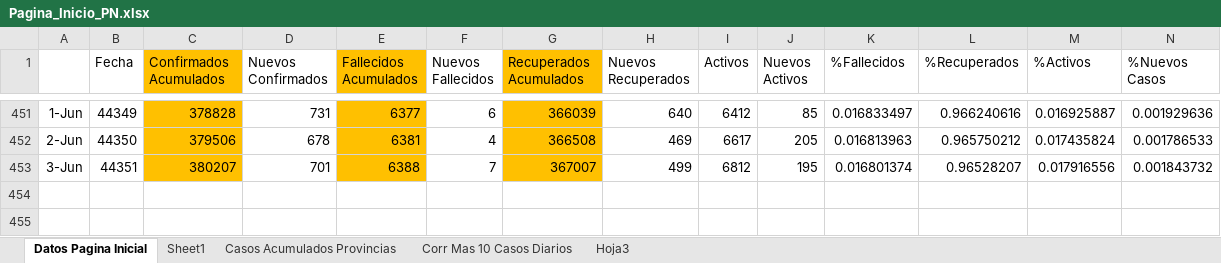
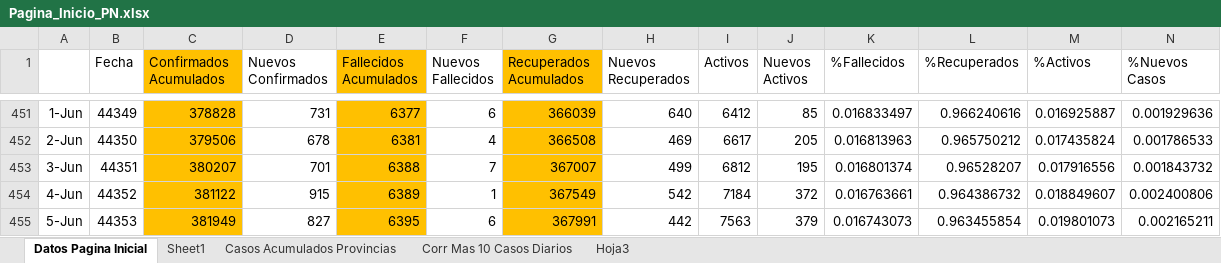
Before and after one commit to Sud-Austral/Datos_Panama, an Excel workbook: datacovidpa/Pagina_Inicio_PN.xlsx, sheet Datos Pagina Inicial, drawn as a sheet; only a part is shown, gaps mark what is left out; values as stored, in another font and other column widths than the file's, no borders; conditional formats and table styles not drawn; 1 other sheet too large or unreadable and not compared; rows hold the shown columns only; the diff names each change by its address in the sheet, - before the commit and + after, or states it on an @@ line.

```diff
--- a/datacovidpa/Pagina_Inicio_PN.xlsx (sheet Datos Pagina Inicial)
+++ b/datacovidpa/Pagina_Inicio_PN.xlsx (sheet Datos Pagina Inicial)
+row 454: 4-Jun | 44352 | 381122 | 915 | 6389 | 1 | 367549 | 542 | 7184 | 372 | 0.016763661 | 0.964386732 | 0.018849607 | 0.002400806
+row 455: 5-Jun | 44353 | 381949 | 827 | 6395 | 6 | 367991 | 442 | 7563 | 379 | 0.016743073 | 0.963455854 | 0.019801073 | 0.002165211
```
Also changed, not shown: sheet Corr Mas 10 Casos Diarios, datacovidpa/ECONOMICOS PN.xlsx, 2 other files.
